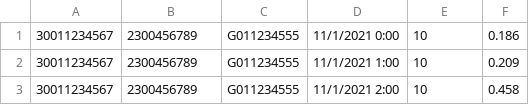
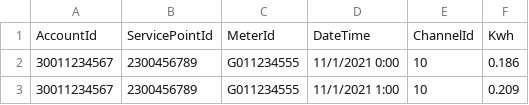
Before and after one commit to EvanClements/GreenButtonViewer, a CSV file: UsageData.csv, drawn as a sheet; only a part is shown; the shorter side is filled out with more unchanged rows.

Commit message:
Added Headers

```diff
--- a/UsageData.csv
+++ b/UsageData.csv
@@ -1 +1,2 @@
+AccountId,ServicePointId,MeterId,DateTime,ChannelId,Kwh
 30011234567,2300456789,G011234555,11/1/2021 0:00,10,0.186
```
